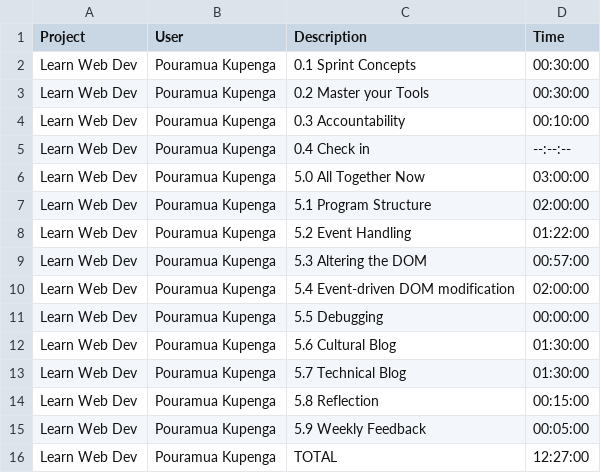
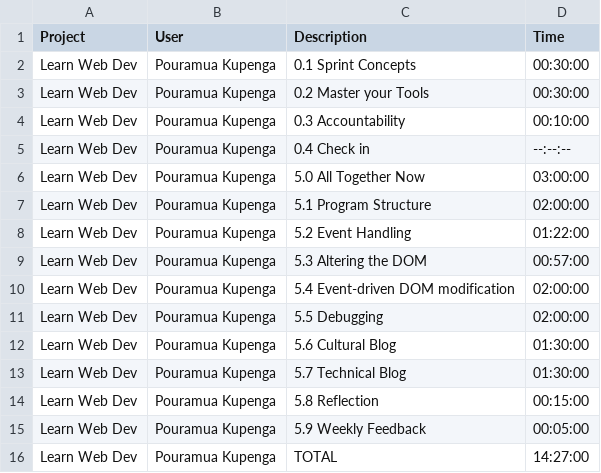
Before and after one commit to piwakawaka-2016/piwakawaka-2016, a CSV file: time/pouramua-kupenga/5-time.csv, drawn as a sheet.

Commit message:
week 5

```diff
--- a/time/pouramua-kupenga/5-time.csv
+++ b/time/pouramua-kupenga/5-time.csv
@@ -10,3 +10,3 @@ Learn Web Dev,Pouramua Kupenga, 5.3 Altering the DOM, 00:57:00
 Learn Web Dev,Pouramua Kupenga, 5.4 Event-driven DOM modification, 02:00:00
-Learn Web Dev,Pouramua Kupenga, 5.5 Debugging, 00:00:00
+Learn Web Dev,Pouramua Kupenga, 5.5 Debugging, 02:00:00
 Learn Web Dev,Pouramua Kupenga, 5.6 Cultural Blog, 01:30:00
@@ -15,2 +15,2 @@ Learn Web Dev,Pouramua Kupenga, 5.8 Reflection, 00:15:00
 Learn Web Dev,Pouramua Kupenga, 5.9 Weekly Feedback, 00:05:00
-Learn Web Dev,Pouramua Kupenga, TOTAL, 12:27:00
+Learn Web Dev,Pouramua Kupenga, TOTAL, 14:27:00
```
